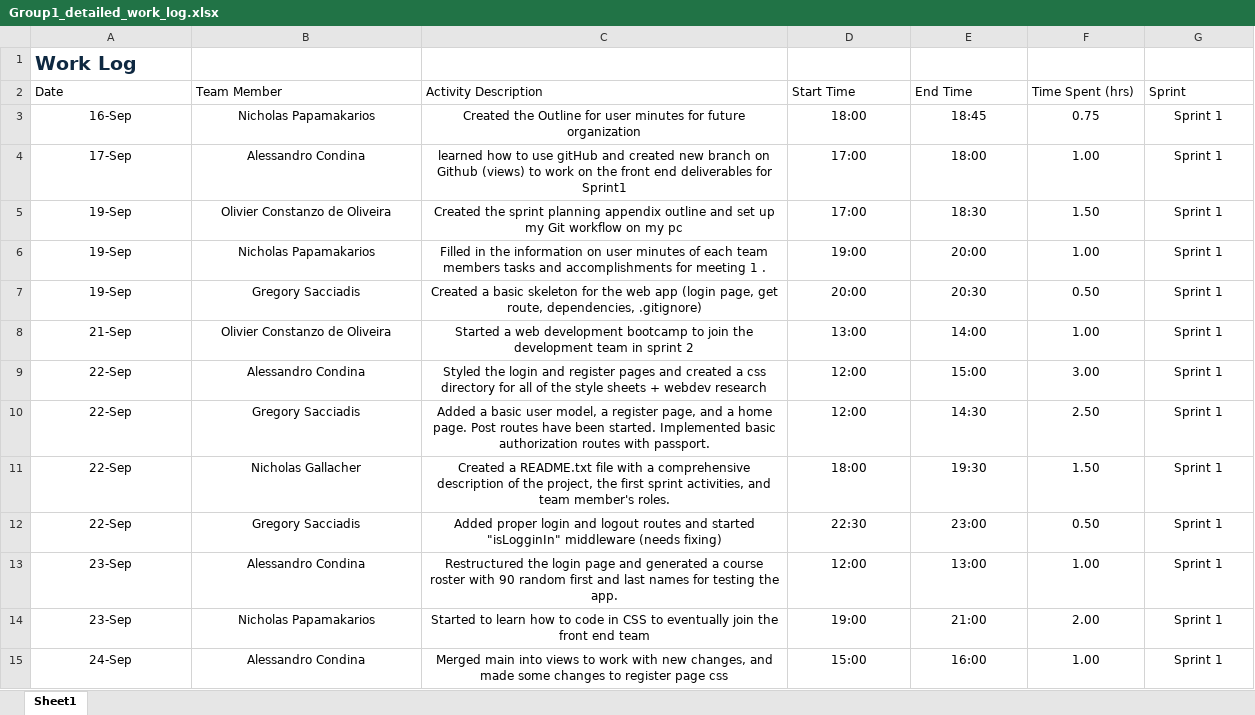
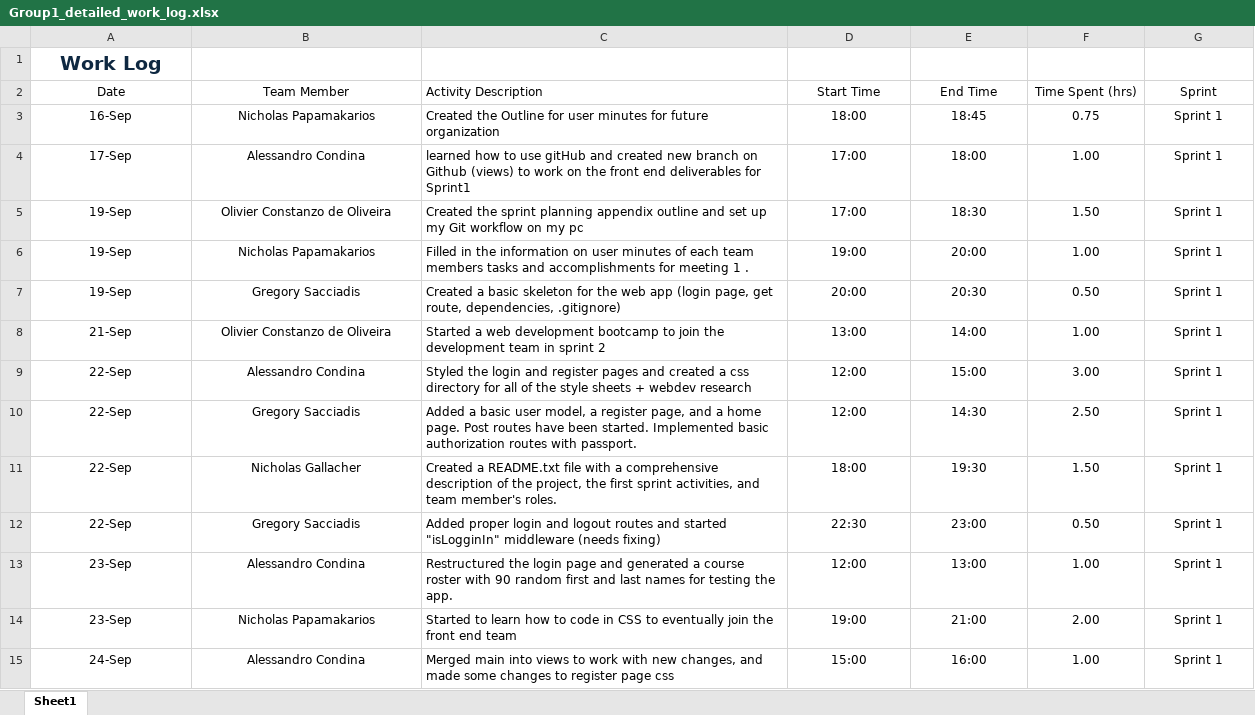
Before and after one commit to timmooore/Group1-SOEN341_Project_F24, an Excel workbook: doc/detailed-logs/Group1_detailed_work_log.xlsx, sheet Sheet1, drawn as a sheet; only a part is shown; values as stored, in another font and other column widths than the file's, no borders; table styles not drawn; the diff covers the shown part only; the diff names each change by its address in the sheet, - before the commit and + after, or states it on an @@ line.

```diff
--- a/doc/detailed-logs/Group1_detailed_work_log.xlsx (sheet Sheet1)
+++ b/doc/detailed-logs/Group1_detailed_work_log.xlsx (sheet Sheet1)
-A1 alignment: left
+A1 alignment: center
-A2:B2 alignment: left
+A2:B2 alignment: center
-D2:G2 alignment: left
+D2:G2 alignment: center
-C3:C15 alignment: center
+C3:C15 alignment: left
```
Also changed, not shown: 25 added rows, 1 removed row, 7 edited cells and cell formats elsewhere in this sheet, 3 other files.
